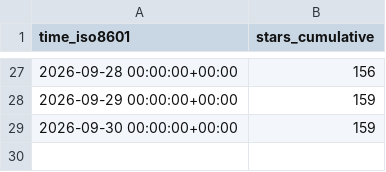
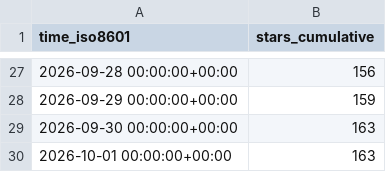
Before and after one commit to Yudaotor/lyrimuse, a CSV file: Yudaotor/lyrimuse/ghrs-data/stargazers.csv, drawn as a sheet; only a part is shown, gaps mark what is left out.

```diff
--- a/Yudaotor/lyrimuse/ghrs-data/stargazers.csv
+++ b/Yudaotor/lyrimuse/ghrs-data/stargazers.csv
@@ -28,2 +28,3 @@ time_iso8601,stars_cumulative
 2026-09-29 00:00:00+00:00,159
-2026-09-30 00:00:00+00:00,159
+2026-09-30 00:00:00+00:00,163
+2026-10-01 00:00:00+00:00,163
```
